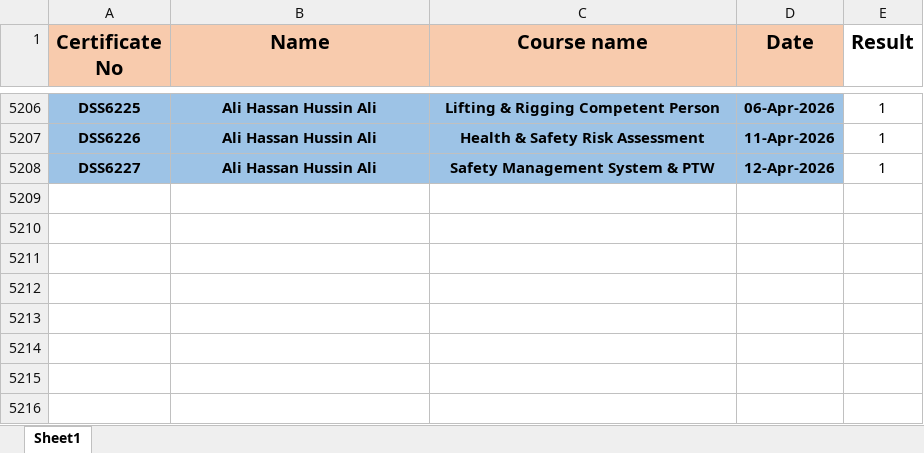
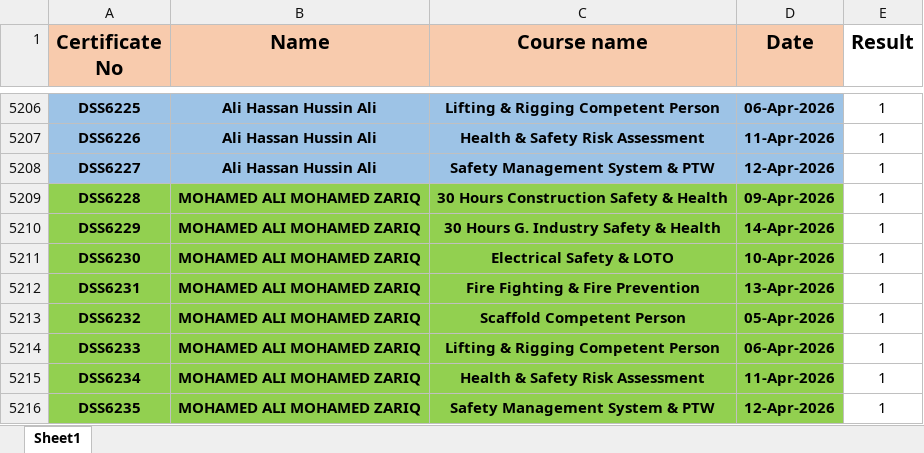
Before and after one commit to ahmedbendarey111/DSS_2025, an Excel workbook: DSS.xlsx, sheet Sheet1, drawn as a sheet; only a part is shown, gaps mark what is left out; values as stored, in another font and other column widths than the file's, no borders; the diff names each change by its address in the sheet, - before the commit and + after, or states it on an @@ line.

Commit message:
Add files via upload

```diff
--- a/DSS.xlsx (sheet Sheet1)
+++ b/DSS.xlsx (sheet Sheet1)
+row 5209: DSS6228 | MOHAMED ALI MOHAMED ZARIQ | 30 Hours Construction Safety & Health | 09-Apr-2026 | 1
+row 5210: DSS6229 | MOHAMED ALI MOHAMED ZARIQ | 30 Hours G. Industry Safety & Health | 14-Apr-2026 | 1
+row 5211: DSS6230 | MOHAMED ALI MOHAMED ZARIQ | Electrical Safety & LOTO | 10-Apr-2026 | 1
+row 5212: DSS6231 | MOHAMED ALI MOHAMED ZARIQ | Fire Fighting & Fire Prevention | 13-Apr-2026 | 1
+row 5213: DSS6232 | MOHAMED ALI MOHAMED ZARIQ | Scaffold Competent Person | 05-Apr-2026 | 1
+row 5214: DSS6233 | MOHAMED ALI MOHAMED ZARIQ | Lifting & Rigging Competent Person | 06-Apr-2026 | 1
+row 5215: DSS6234 | MOHAMED ALI MOHAMED ZARIQ | Health & Safety Risk Assessment | 11-Apr-2026 | 1
+row 5216: DSS6235 | MOHAMED ALI MOHAMED ZARIQ | Safety Management System & PTW | 12-Apr-2026 | 1
```
